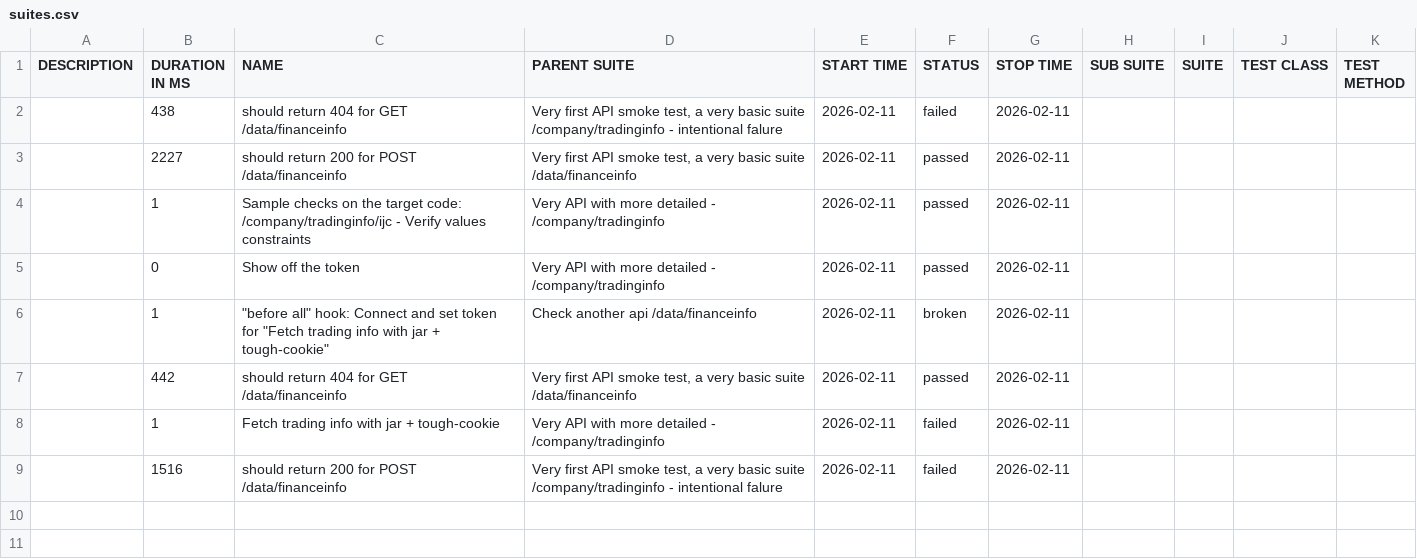
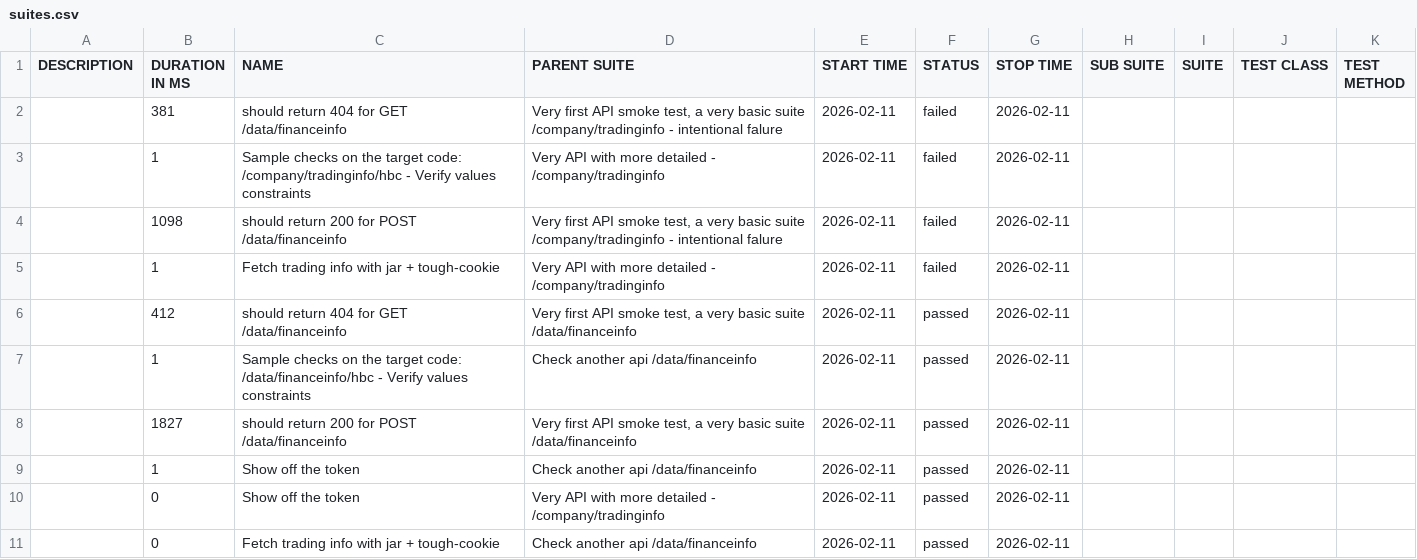
Before and after one commit to 11tdlong/repo11, a CSV file: tmp/allure-mocha/data/suites.csv, drawn as a sheet.

```diff
--- a/tmp/allure-mocha/data/suites.csv
+++ b/tmp/allure-mocha/data/suites.csv
@@ -1,9 +1,11 @@
 "DESCRIPTION","DURATION IN MS","NAME","PARENT SUITE","START TIME","STATUS","STOP TIME","SUB SUITE","SUITE","TEST CLASS","TEST METHOD"
-"","438","should return 404 for GET /data/financeinfo","Very first API smoke test, a very basic suite /company/tradinginfo - intentional falure","2026-02-11","failed","2026-02-11","","","",""
-"","2227","should return 200 for POST /data/financeinfo","Very first API smoke test, a very basic suite /data/financeinfo","2026-02-11","passed","2026-02-11","","","",""
-"","1","Sample checks on the target code: /company/tradinginfo/ijc - Verify values constraints","Very API with more detailed - /company/tradinginfo","2026-02-11","passed","2026-02-11","","","",""
+"","381","should return 404 for GET /data/financeinfo","Very first API smoke test, a very basic suite /company/tradinginfo - intentional falure","2026-02-11","failed","2026-02-11","","","",""
+"","1","Sample checks on the target code: /company/tradinginfo/hbc - Verify values constraints","Very API with more detailed - /company/tradinginfo","2026-02-11","failed","2026-02-11","","","",""
+"","1098","should return 200 for POST /data/financeinfo","Very first API smoke test, a very basic suite /company/tradinginfo - intentional falure","2026-02-11","failed","2026-02-11","","","",""
+"","1","Fetch trading info with jar + tough-cookie","Very API with more detailed - /company/tradinginfo","2026-02-11","failed","2026-02-11","","","",""
+"","412","should return 404 for GET /data/financeinfo","Very first API smoke test, a very basic suite /data/financeinfo","2026-02-11","passed","2026-02-11","","","",""
+"","1","Sample checks on the target code: /data/financeinfo/hbc - Verify values constraints","Check another api /data/financeinfo","2026-02-11","passed","2026-02-11","","","",""
+"","1827","should return 200 for POST /data/financeinfo","Very first API smoke test, a very basic suite /data/financeinfo","2026-02-11","passed","2026-02-11","","","",""
+"","1","Show off the token","Check another api /data/financeinfo","2026-02-11","passed","2026-02-11","","","",""
 "","0","Show off the token","Very API with more detailed - /company/tradinginfo","2026-02-11","passed","2026-02-11","","","",""
-"","1","""before all"" hook: Connect and set token for ""Fetch trading info with jar + tough-cookie""","Check another api /data/financeinfo","2026-02-11","broken","2026-02-11","","","",""
-"","442","should return 404 for GET /data/financeinfo","Very first API smoke test, a very basic suite /data/financeinfo","2026-02-11","passed","2026-02-11","","","",""
-"","1","Fetch trading info with jar + tough-cookie","Very API with more detailed - /company/tradinginfo","2026-02-11","failed","2026-02-11","","","",""
-"","1516","should return 200 for POST /data/financeinfo","Very first API smoke test, a very basic suite /company/tradinginfo - intentional falure","2026-02-11","failed","2026-02-11","","","",""
+"","0","Fetch trading info with jar + tough-cookie","Check another api /data/financeinfo","2026-02-11","passed","2026-02-11","","","",""
```
Also changed, not shown: 40 other files.
